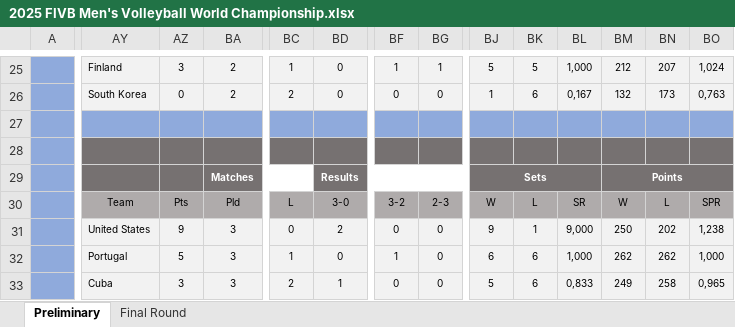
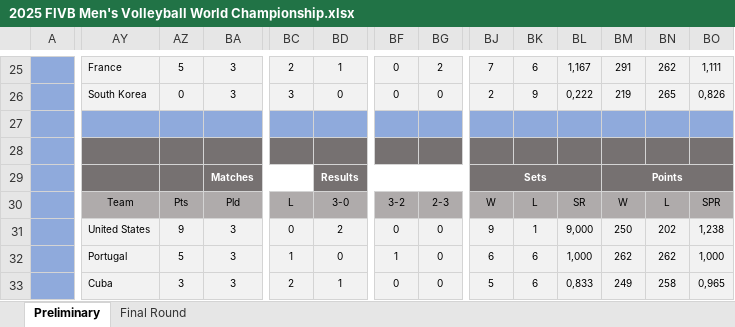
Before and after one commit to maurilyn/2025-FIVB-Men-s-Volleyball-World, an Excel workbook: 2025 FIVB Men's Volleyball World Championship.xlsx, sheet Preliminary, drawn as a sheet; only a part is shown, gaps mark what is left out; values as stored, in another font and other column widths than the file's, no borders; charts and pictures and conditional formats not drawn; removed rows and columns are numbered as before the commit, all else as after; rows hold the shown columns only; the diff covers the shown part only; the diff names each change by its address in the sheet, - before the commit and + after, or states it on an @@ line.

Commit message:
Att preliminary round complete

```diff
--- a/2025 FIVB Men's Volleyball World Championship.xlsx (sheet Preliminary)
+++ b/2025 FIVB Men's Volleyball World Championship.xlsx (sheet Preliminary)
-AY25: Finland
+AY25: France
-AZ25: 3
+AZ25: 5
-BA25: 2
+BA25: 3
-BC25: 1
+BC25: 2
-BD25: 0
+BD25: 1
-BF25: 1
+BF25: 0
-BG25: 1
+BG25: 2
-BJ25: 5
+BJ25: 7
-BK25: 5
+BK25: 6
-BL25: 1,000
+BL25: 1,167
-BM25: 212
+BM25: 291
-BN25: 207
+BN25: 262
-BO25: 1,024
+BO25: 1,111
-row 26:  | South Korea | 0 | 2 | 2 | 0 | 0 | 0 | 1 | 6 | 0,167 | 132 | 173 | 0,763
-row 27:  |  |  | 8
+row 26:  | South Korea | 0 | 3 | 3 | 0 | 0 | 0 | 2 | 9 | 0,222 | 219 | 265 | 0,826
+row 27:  |  |  | 12
```
Also changed, not shown: 4 added rows, 4 removed rows and 148 edited cells elsewhere in this sheet, sheet Final Round, hidden cells.
